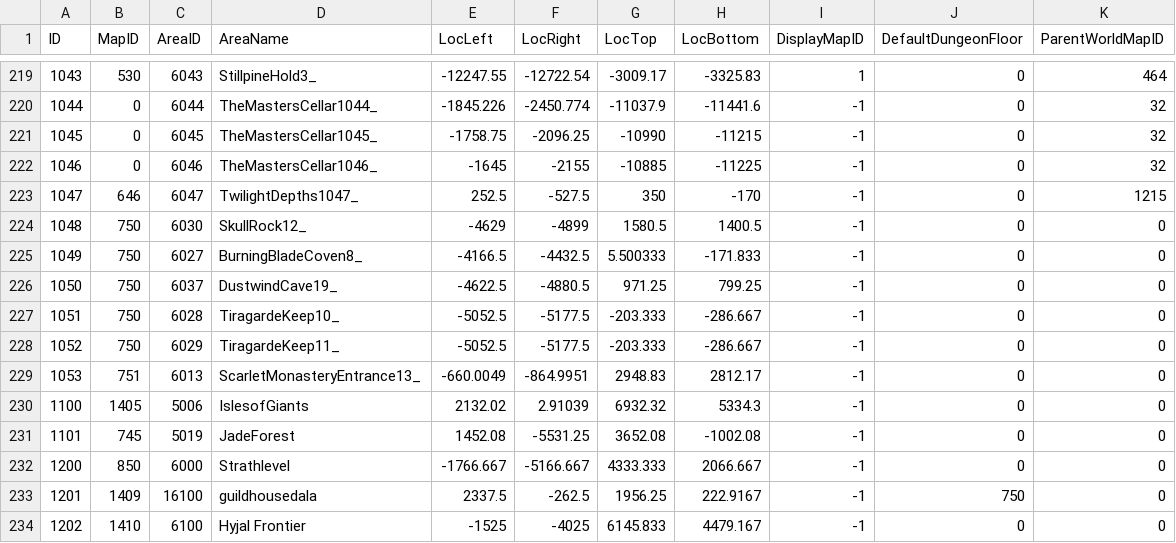
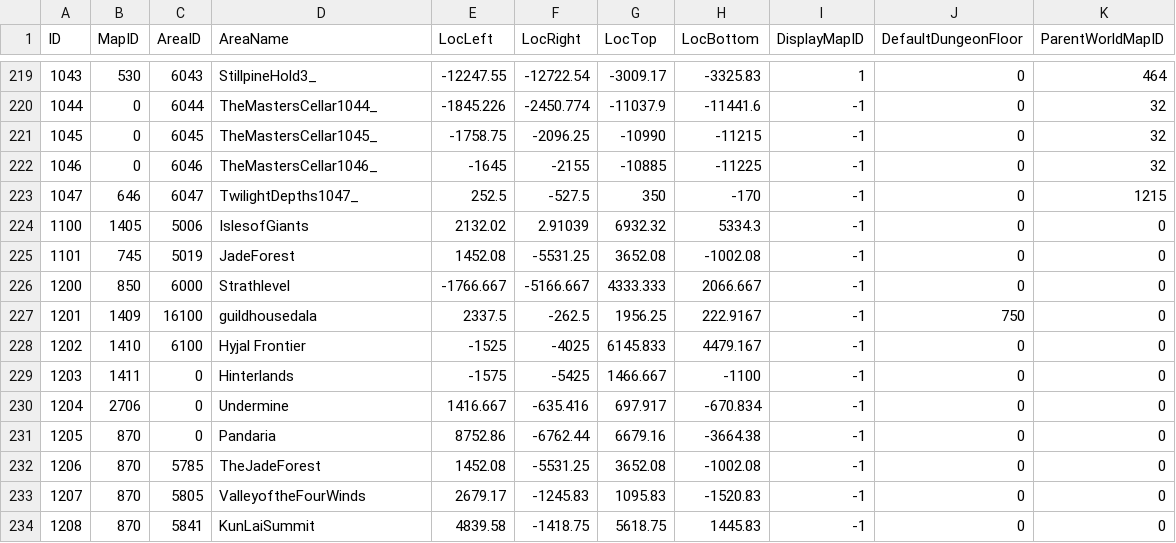
Before and after one commit to darkmord1991/DarkChaos-255, a CSV file: Custom/CSV DBC/WorldMapArea.csv, drawn as a sheet; only a part is shown, gaps mark what is left out; the shorter side is filled out with more unchanged rows; the diff names each change by its address in the sheet, - before the commit and + after, or states it on an @@ line.

```diff
--- a/Custom/CSV DBC/WorldMapArea.csv
+++ b/Custom/CSV DBC/WorldMapArea.csv
-row 224: 1048 | 750 | 6030 | SkullRock12_ | -4629 | -4899 | 1580.5 | 1400.5 | -1 | 0 | 0
-row 225: 1049 | 750 | 6027 | BurningBladeCoven8_ | -4166.5 | -4432.5 | 5.500333 | -171.833 | -1 | 0 | 0
-row 226: 1050 | 750 | 6037 | DustwindCave19_ | -4622.5 | -4880.5 | 971.25 | 799.25 | -1 | 0 | 0
-row 227: 1051 | 750 | 6028 | TiragardeKeep10_ | -5052.5 | -5177.5 | -203.333 | -286.667 | -1 | 0 | 0
-row 228: 1052 | 750 | 6029 | TiragardeKeep11_ | -5052.5 | -5177.5 | -203.333 | -286.667 | -1 | 0 | 0
-row 229: 1053 | 751 | 6013 | ScarletMonasteryEntrance13_ | -660.0049 | -864.9951 | 2948.83 | 2812.17 | -1 | 0 | 0
```
Also changed, not shown: 28 other files.
